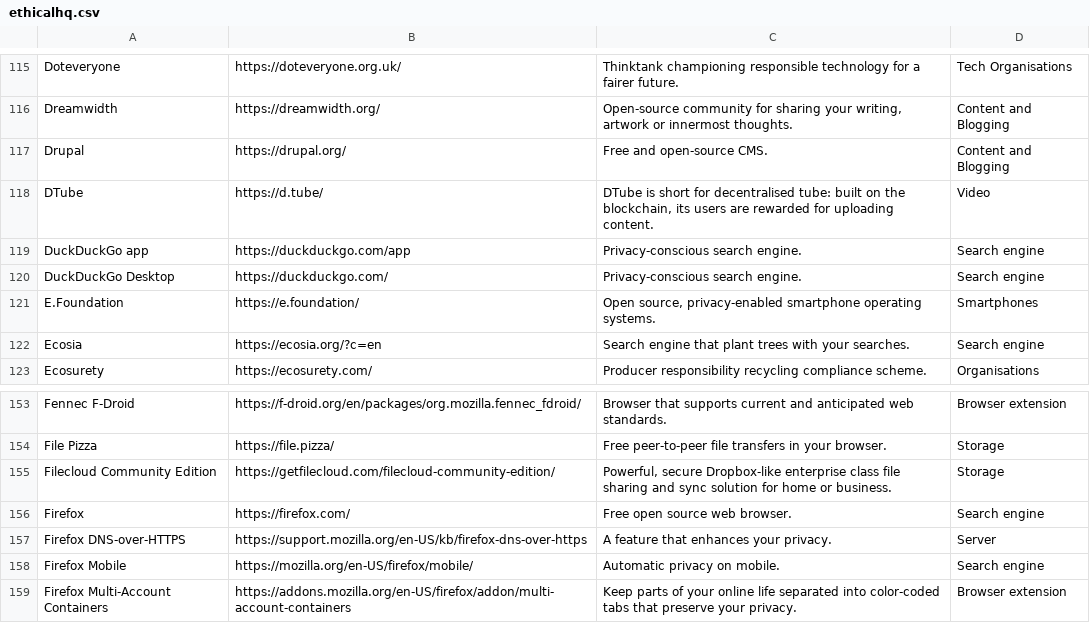
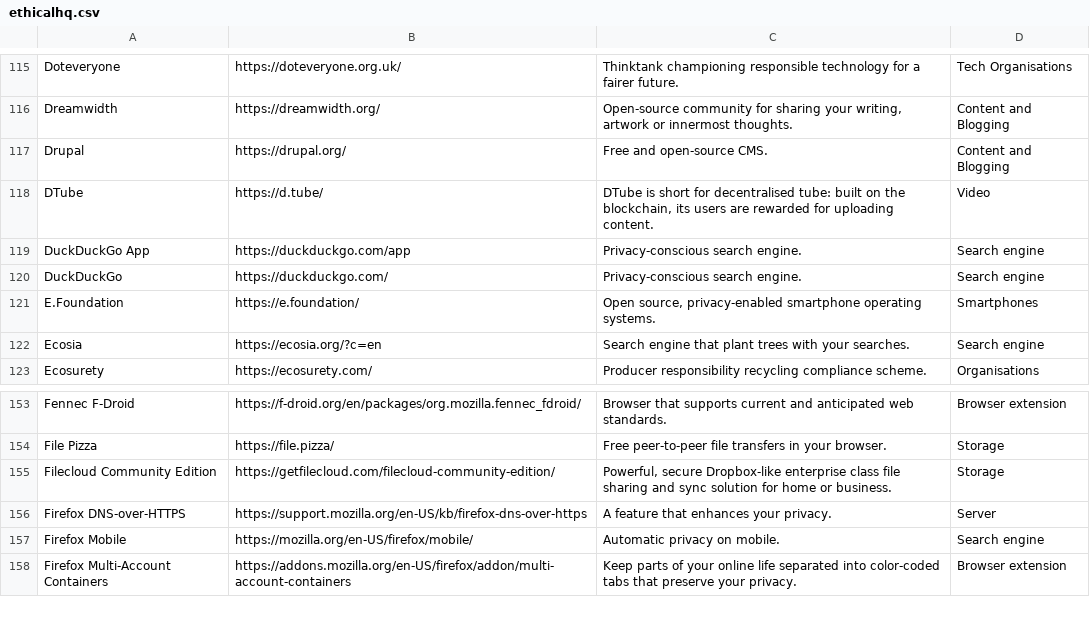
Before and after one commit to wgx/ethicalhq-firefox, a CSV file: ethicalhq.csv, drawn as a sheet; only a part is shown, gaps mark what is left out.

Commit message:
product list update

```diff
--- a/ethicalhq.csv
+++ b/ethicalhq.csv
@@ -122,4 +122,4 @@ Drupal,https://drupal.org/,Free and open-source CMS.,Content and Blogging
 DTube,https://d.tube/,"DTube is short for decentralised tube: built on the blockchain, its users are rewarded for uploading content.",Video
-DuckDuckGo app,https://duckduckgo.com/app,Privacy-conscious search engine.	,Search engine
-DuckDuckGo Desktop,https://duckduckgo.com/,Privacy-conscious search engine.,Search engine
+DuckDuckGo App,https://duckduckgo.com/app,Privacy-conscious search engine.,Search engine
+DuckDuckGo,https://duckduckgo.com/,Privacy-conscious search engine.,Search engine
 E.Foundation,https://e.foundation/,"Open source, privacy-enabled smartphone operating systems.",Smartphones
@@ -159,3 +159,2 @@ File Pizza,https://file.pizza/,Free peer-to-peer file transfers in your browser.
 Filecloud Community Edition,https://getfilecloud.com/filecloud-community-edition/,"Powerful, secure Dropbox-like enterprise class file sharing and sync solution for home or business.",Storage
-Firefox,https://firefox.com/,Free open source web browser.,Search engine
 Firefox DNS-over-HTTPS,https://support.mozilla.org/en-US/kb/firefox-dns-over-https,A feature that enhances your privacy.,Server
```
Also changed, not shown: 1 other file.
